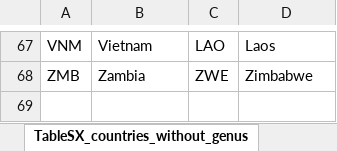
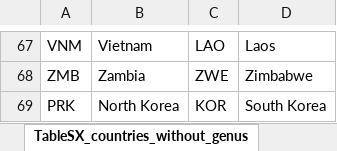
Before and after one commit to cfree14/global_intake_inadequacies, an Excel workbook: tables/TableSX_countries_without_genus_data.xlsx, sheet TableSX_countries_without_genus, drawn as a sheet; only a part is shown, gaps mark what is left out; values as stored, in another font and other column widths than the file's, no borders; the diff names each change by its address in the sheet, - before the commit and + after, or states it on an @@ line.

```diff
--- a/tables/TableSX_countries_without_genus_data.xlsx (sheet TableSX_countries_without_genus)
+++ b/tables/TableSX_countries_without_genus_data.xlsx (sheet TableSX_countries_without_genus)
+row 69: PRK | North Korea | KOR | South Korea
```
Also changed, not shown: 15 other files.
